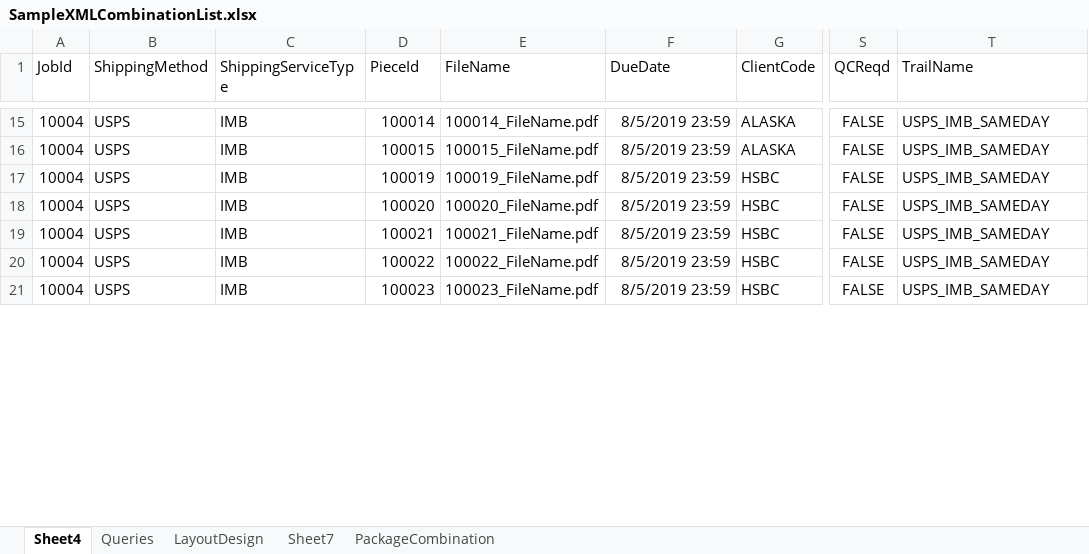
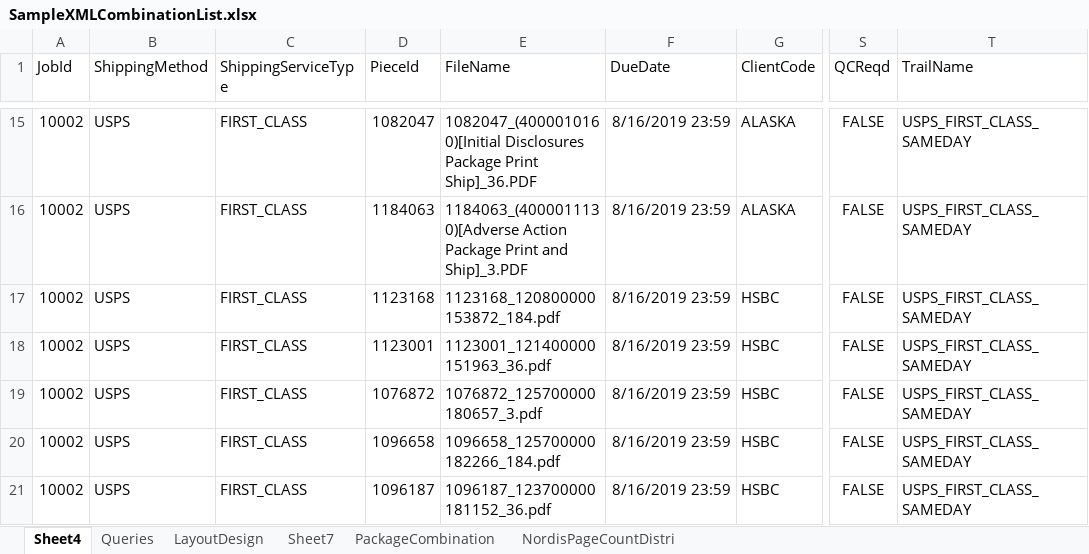
Before and after one commit to kaushikraj302000-glitch/AuthoMail-Cotality, an Excel workbook: docs/Misc/SampleXMLCombinationList.xlsx, sheet Sheet4, drawn as a sheet; only a part is shown, gaps mark what is left out; values as stored, in another font and other column widths than the file's, no borders; the diff covers the shown part only; the diff names each change by its address in the sheet, - before the commit and + after, or states it on an @@ line.

```diff
--- a/docs/Misc/SampleXMLCombinationList.xlsx (sheet Sheet4)
+++ b/docs/Misc/SampleXMLCombinationList.xlsx (sheet Sheet4)
+sheet tab: NordisPageCountDistri
-A15:A21 (JobId): 10004
+A15:A21 (JobId): 10002
-C15:C21 (ShippingServiceType): IMB
+C15:C21 (ShippingServiceType): FIRST_CLASS
-D15 (PieceId): 100014
+D15 (PieceId): 1082047
-E15 (FileName): 100014_FileName.pdf
+E15 (FileName): 1082047_(4000010160)[Initial Disclosures Package Print Ship]_36.PDF
-F15:F21 (DueDate): 8/5/2019 23:59
+F15:F21 (DueDate): 8/16/2019 23:59
-T15:T21 (TrailName): USPS_IMB_SAMEDAY
+T15:T21 (TrailName): USPS_FIRST_CLASS_SAMEDAY
-D16 (PieceId): 100015
+D16 (PieceId): 1184063
-E16 (FileName): 100015_FileName.pdf
+E16 (FileName): 1184063_(4000011130)[Adverse Action Package Print and Ship]_3.PDF
-D17 (PieceId): 100019
+D17 (PieceId): 1123168
-E17 (FileName): 100019_FileName.pdf
+E17 (FileName): 1123168_120800000153872_184.pdf
-D18 (PieceId): 100020
+D18 (PieceId): 1123001
-E18 (FileName): 100020_FileName.pdf
+E18 (FileName): 1123001_121400000151963_36.pdf
-D19 (PieceId): 100021
+D19 (PieceId): 1076872
-E19 (FileName): 100021_FileName.pdf
+E19 (FileName): 1076872_125700000180657_3.pdf
-D20 (PieceId): 100022
+D20 (PieceId): 1096658
-E20 (FileName): 100022_FileName.pdf
+E20 (FileName): 1096658_125700000182266_184.pdf
-D21 (PieceId): 100023
+D21 (PieceId): 1096187
-E21 (FileName): 100023_FileName.pdf
+E21 (FileName): 1096187_123700000181152_36.pdf
```
Also changed, not shown: 3 added rows, 3 removed rows and 129 edited cells elsewhere in this sheet, sheet PackageCombination, formulas that keep their value.
